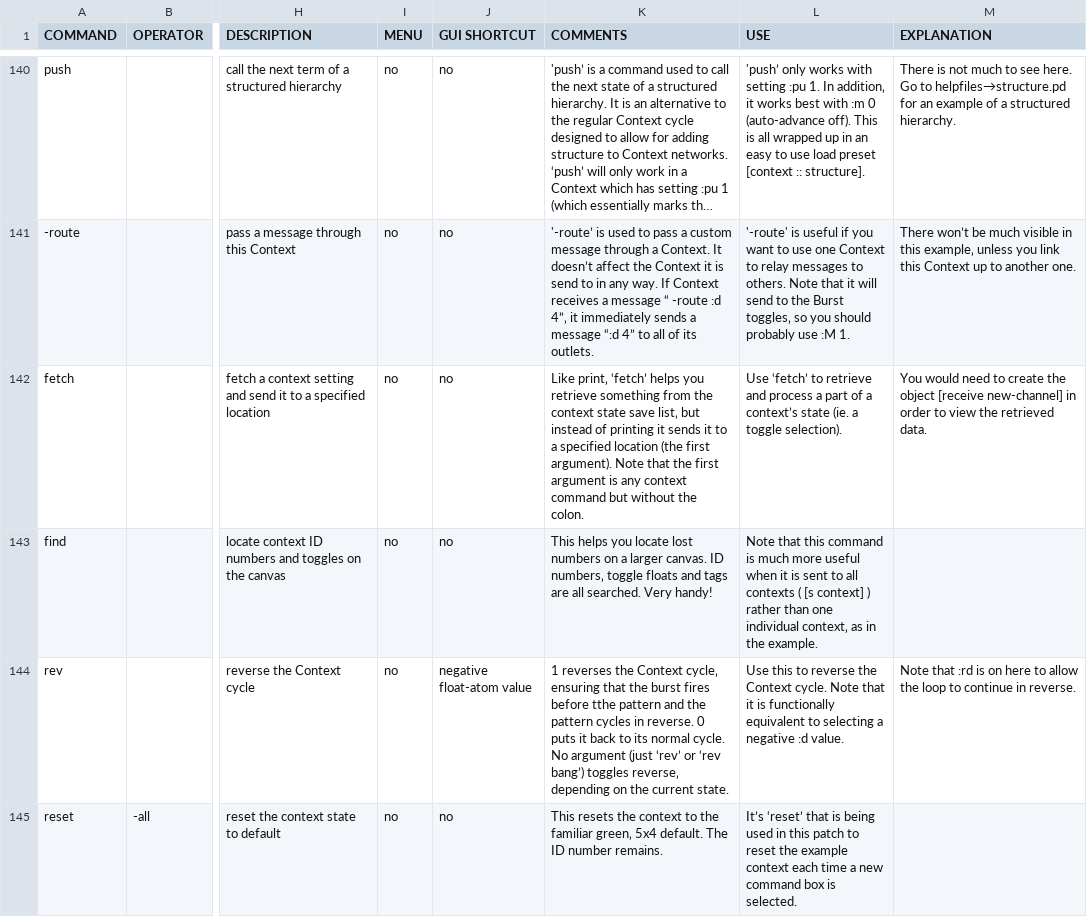
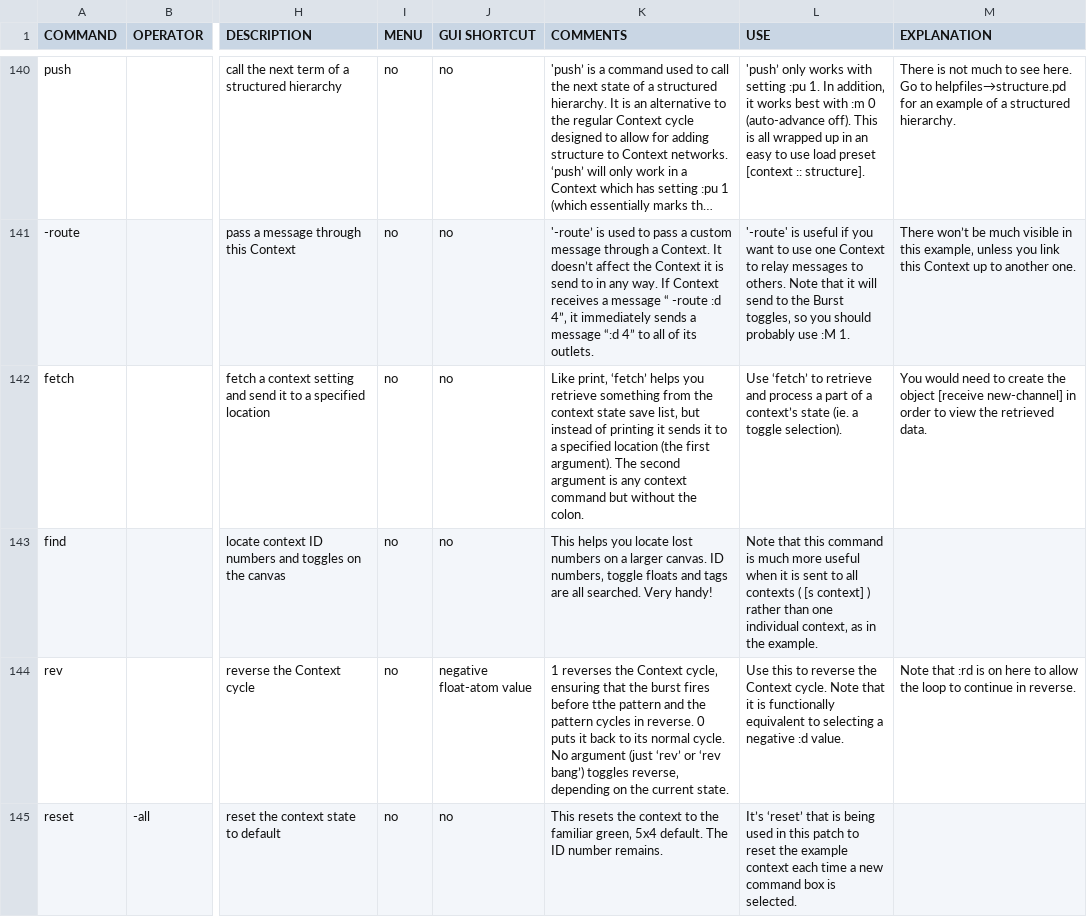
Before and after one commit to LGoodacre/context-sequencer, a CSV file: helpfiles/docfiles/context_commands.csv, drawn as a sheet; only a part is shown, gaps mark what is left out; long unchanged cells end in …; the diff names each change by its address in the sheet, - before the commit and + after, or states it on an @@ line.

Commit message:
fix textual innacuracy

```diff
--- a/helpfiles/docfiles/context_commands.csv
+++ b/helpfiles/docfiles/context_commands.csv
-K142 (COMMENTS): …first argument). Note that the first argument is…
+K142 (COMMENTS): …first argument). The second argument is…
```
